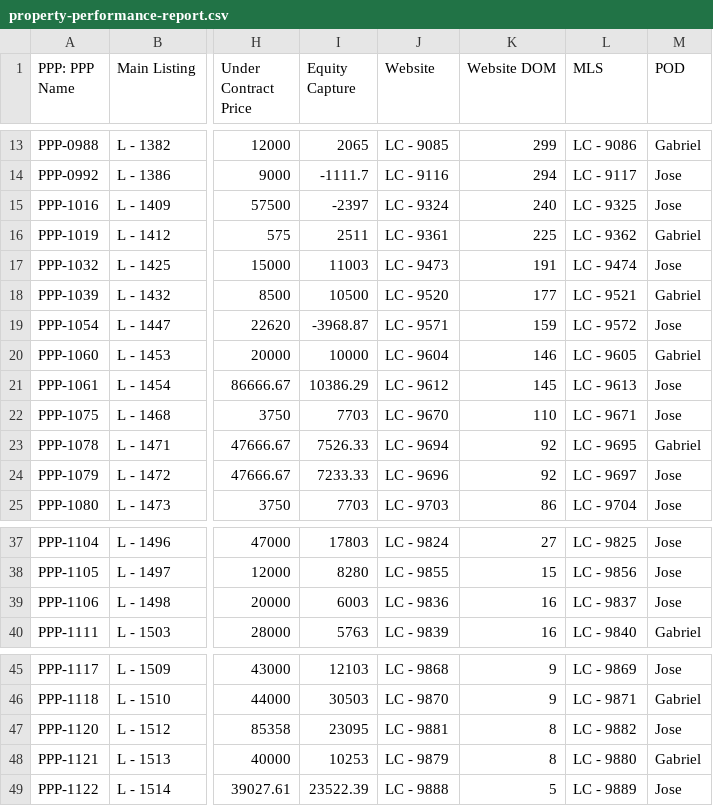
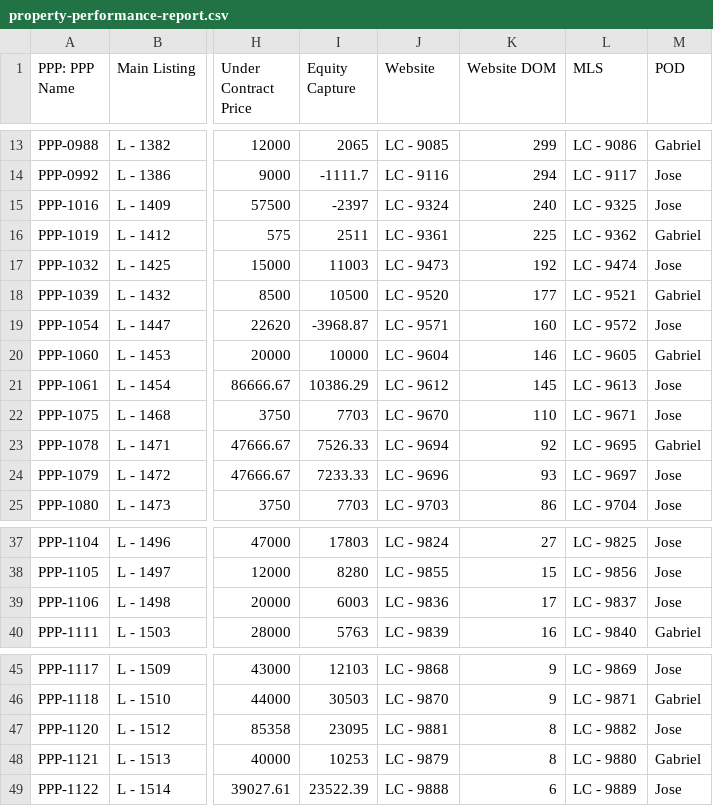
Before and after one commit to GoldSoilInc/Property-Card-Reports, a CSV file: data/property-performance-report.csv, drawn as a sheet; only a part is shown, gaps mark what is left out; the diff names each change by its address in the sheet, - before the commit and + after, or states it on an @@ line.

Commit message:
Update property-performance-report.csv from Google Sheets

```diff
--- a/data/property-performance-report.csv
+++ b/data/property-performance-report.csv
-K17 (Website DOM): 191
+K17 (Website DOM): 192
-K19 (Website DOM): 159
+K19 (Website DOM): 160
-K24 (Website DOM): 92
+K24 (Website DOM): 93
-K39 (Website DOM): 16
+K39 (Website DOM): 17
-K49 (Website DOM): 5
+K49 (Website DOM): 6
```
